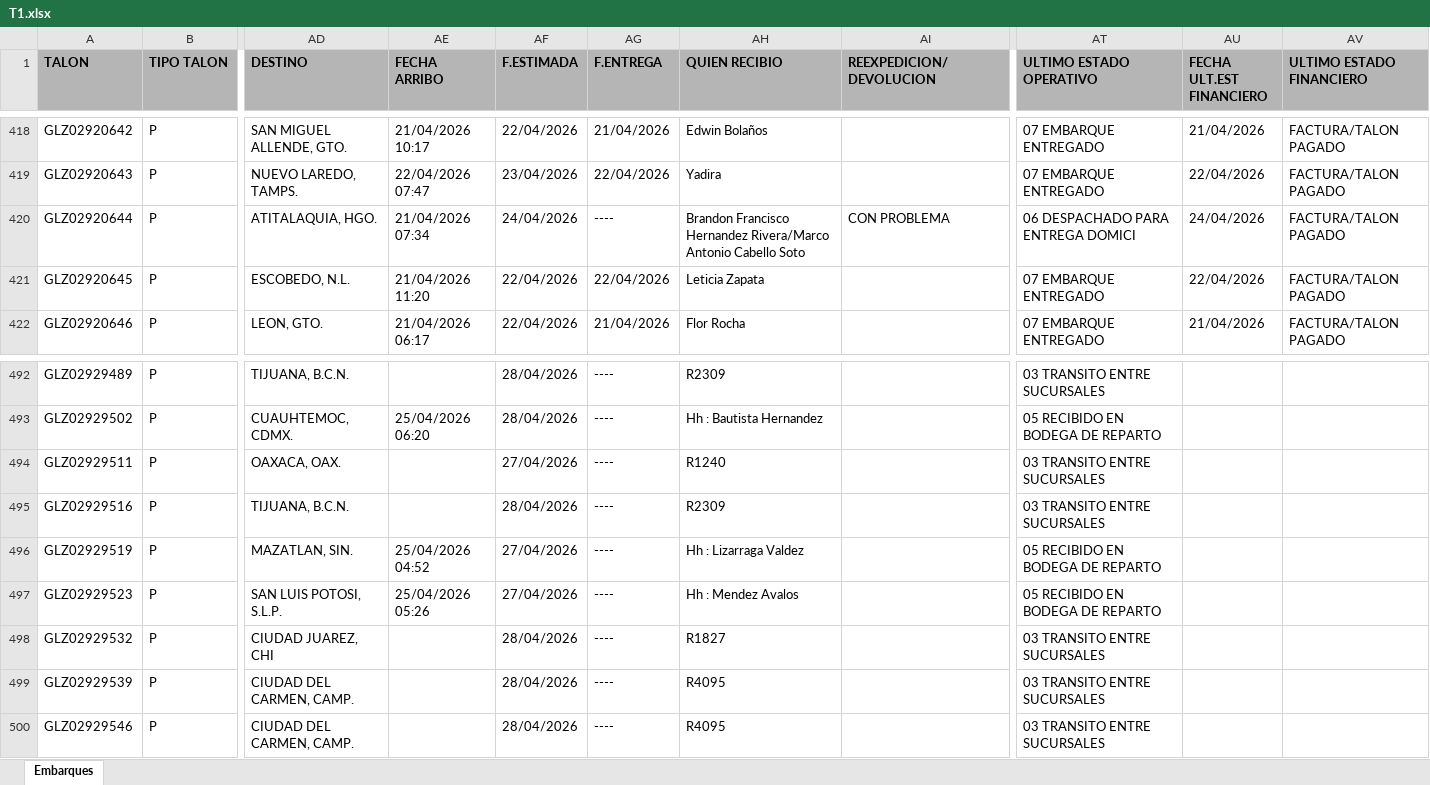
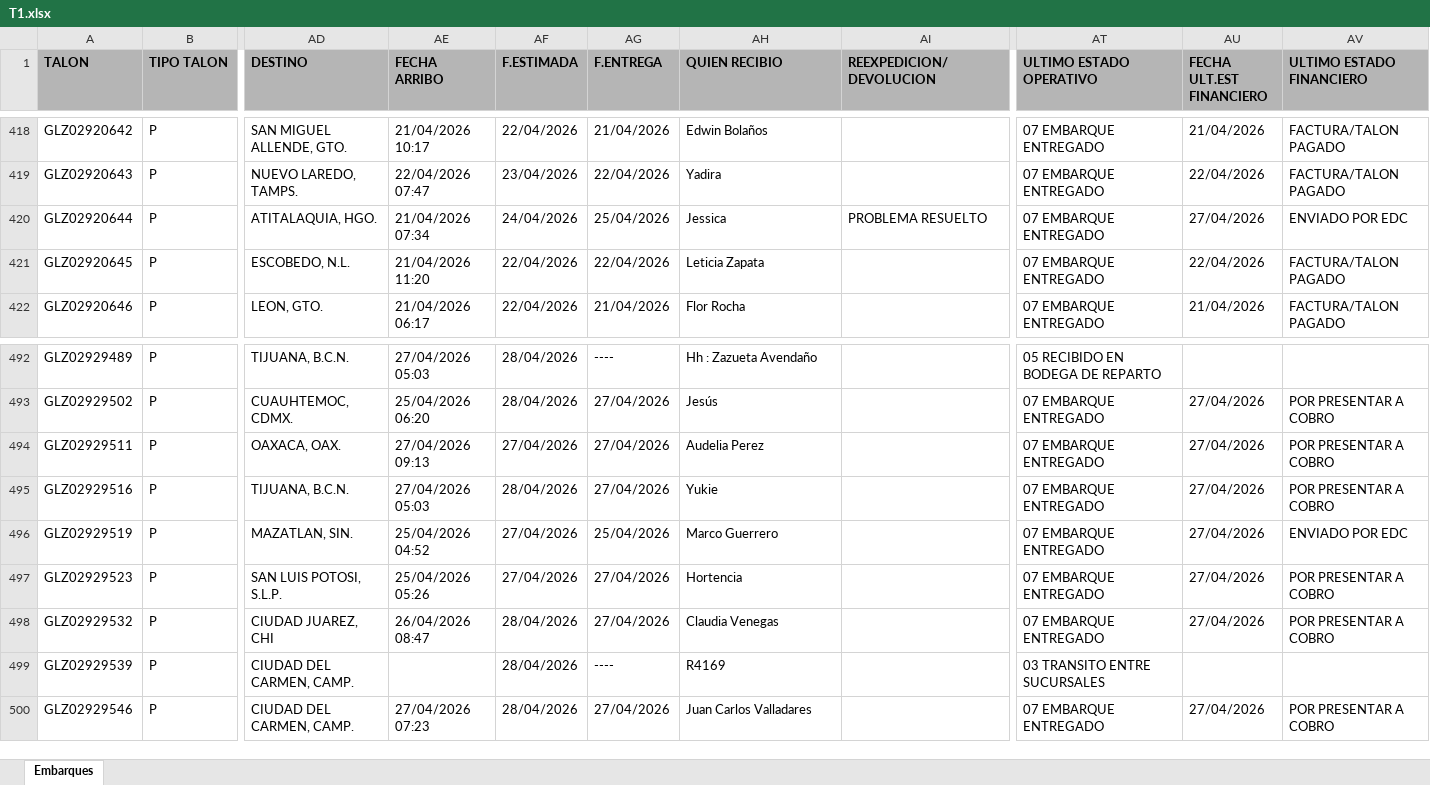
Before and after one commit to RH2026/nexion, an Excel workbook: T1.xlsx, sheet Embarques, drawn as a sheet; only a part is shown, gaps mark what is left out; values as stored, in another font and other column widths than the file's, no borders; the diff covers the shown part only; the diff names each change by its address in the sheet, - before the commit and + after, or states it on an @@ line.

```diff
--- a/T1.xlsx (sheet Embarques)
+++ b/T1.xlsx (sheet Embarques)
-AG420 (F.ENTREGA): ----
+AG420 (F.ENTREGA): 25/04/2026
-AH420 (QUIEN RECIBIO): Brandon Francisco Hernandez Rivera/Marco Antonio Cabello Soto
+AH420 (QUIEN RECIBIO): Jessica
-AI420 (REEXPEDICION/DEVOLUCION): CON PROBLEMA
+AI420 (REEXPEDICION/DEVOLUCION): PROBLEMA RESUELTO
-AT420 (ULTIMO ESTADO OPERATIVO): 06 DESPACHADO PARA ENTREGA DOMICI
+AT420 (ULTIMO ESTADO OPERATIVO): 07 EMBARQUE ENTREGADO
-AU420 (FECHA ULT.EST FINANCIERO): 24/04/2026
+AU420 (FECHA ULT.EST FINANCIERO): 27/04/2026
-AV420 (ULTIMO ESTADO FINANCIERO): FACTURA/TALON PAGADO
+AV420 (ULTIMO ESTADO FINANCIERO): ENVIADO POR EDC
-AE492 (FECHA ARRIBO): (empty)
+AE492 (FECHA ARRIBO): 27/04/2026 05:03
-AH492 (QUIEN RECIBIO): R2309
+AH492 (QUIEN RECIBIO): Hh : Zazueta Avendaño
-AT492 (ULTIMO ESTADO OPERATIVO): 03 TRANSITO ENTRE SUCURSALES
+AT492 (ULTIMO ESTADO OPERATIVO): 05 RECIBIDO EN BODEGA DE REPARTO
-AG493:AG495 (F.ENTREGA): ----
+AG493:AG495 (F.ENTREGA): 27/04/2026
-AH493 (QUIEN RECIBIO): Hh : Bautista Hernandez
+AH493 (QUIEN RECIBIO): Jesús
-AT493 (ULTIMO ESTADO OPERATIVO): 05 RECIBIDO EN BODEGA DE REPARTO
+AT493 (ULTIMO ESTADO OPERATIVO): 07 EMBARQUE ENTREGADO
-AU493:AU498 (FECHA ULT.EST FINANCIERO): (empty)
+AU493:AU498 (FECHA ULT.EST FINANCIERO): 27/04/2026
-AV493:AV495 (ULTIMO ESTADO FINANCIERO): (empty)
+AV493:AV495 (ULTIMO ESTADO FINANCIERO): POR PRESENTAR A COBRO
-AE494 (FECHA ARRIBO): (empty)
+AE494 (FECHA ARRIBO): 27/04/2026 09:13
-AH494 (QUIEN RECIBIO): R1240
+AH494 (QUIEN RECIBIO): Audelia Perez
-AT494:AT495 (ULTIMO ESTADO OPERATIVO): 03 TRANSITO ENTRE SUCURSALES
+AT494:AT495 (ULTIMO ESTADO OPERATIVO): 07 EMBARQUE ENTREGADO
-AE495 (FECHA ARRIBO): (empty)
+AE495 (FECHA ARRIBO): 27/04/2026 05:03
-AH495 (QUIEN RECIBIO): R2309
+AH495 (QUIEN RECIBIO): Yukie
-AG496 (F.ENTREGA): ----
+AG496 (F.ENTREGA): 25/04/2026
-AH496 (QUIEN RECIBIO): Hh : Lizarraga Valdez
+AH496 (QUIEN RECIBIO): Marco Guerrero
-AT496:AT497 (ULTIMO ESTADO OPERATIVO): 05 RECIBIDO EN BODEGA DE REPARTO
+AT496:AT497 (ULTIMO ESTADO OPERATIVO): 07 EMBARQUE ENTREGADO
-AV496 (ULTIMO ESTADO FINANCIERO): (empty)
+AV496 (ULTIMO ESTADO FINANCIERO): ENVIADO POR EDC
-AG497:AG498 (F.ENTREGA): ----
+AG497:AG498 (F.ENTREGA): 27/04/2026
-AH497 (QUIEN RECIBIO): Hh : Mendez Avalos
+AH497 (QUIEN RECIBIO): Hortencia
-AV497:AV498 (ULTIMO ESTADO FINANCIERO): (empty)
+AV497:AV498 (ULTIMO ESTADO FINANCIERO): POR PRESENTAR A COBRO
-AE498 (FECHA ARRIBO): (empty)
+AE498 (FECHA ARRIBO): 26/04/2026 08:47
-AH498 (QUIEN RECIBIO): R1827
+AH498 (QUIEN RECIBIO): Claudia Venegas
-AT498 (ULTIMO ESTADO OPERATIVO): 03 TRANSITO ENTRE SUCURSALES
+AT498 (ULTIMO ESTADO OPERATIVO): 07 EMBARQUE ENTREGADO
-AH499 (QUIEN RECIBIO): R4095
+AH499 (QUIEN RECIBIO): R4169
-AE500 (FECHA ARRIBO): (empty)
+AE500 (FECHA ARRIBO): 27/04/2026 07:23
-AG500 (F.ENTREGA): ----
+AG500 (F.ENTREGA): 27/04/2026
-AH500 (QUIEN RECIBIO): R4095
+AH500 (QUIEN RECIBIO): Juan Carlos Valladares
-AT500 (ULTIMO ESTADO OPERATIVO): 03 TRANSITO ENTRE SUCURSALES
+AT500 (ULTIMO ESTADO OPERATIVO): 07 EMBARQUE ENTREGADO
-AU500 (FECHA ULT.EST FINANCIERO): (empty)
+AU500 (FECHA ULT.EST FINANCIERO): 27/04/2026
-AV500 (ULTIMO ESTADO FINANCIERO): (empty)
+AV500 (ULTIMO ESTADO FINANCIERO): POR PRESENTAR A COBRO
```
Also changed, not shown: 26 added rows, 1 removed row, 1 moved row and 328 edited cells elsewhere in this sheet.
